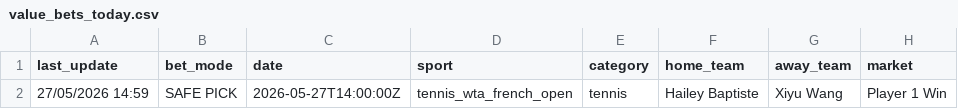
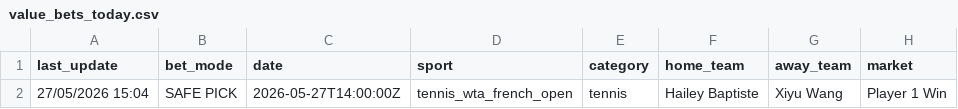
Before and after one commit to lazered543/ParisSportifs_IA_Ultime, a CSV file: data/predictions/value_bets_today.csv, drawn as a sheet; only a part is shown; the diff names each change by its address in the sheet, - before the commit and + after, or states it on an @@ line.

```diff
--- a/data/predictions/value_bets_today.csv
+++ b/data/predictions/value_bets_today.csv
-A2 (last_update): 27/05/2026 14:59
+A2 (last_update): 27/05/2026 15:04
```
Also changed, not shown: data/predictions/predictions_today.csv.
